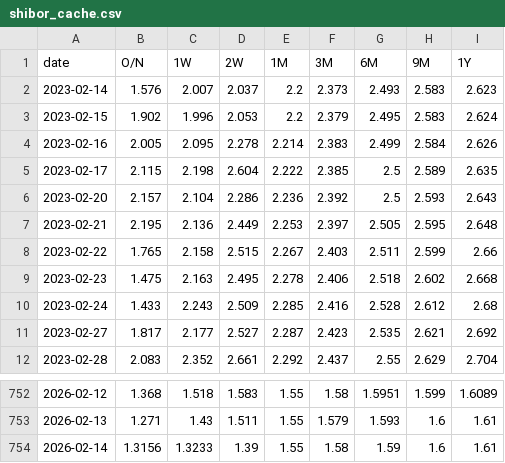
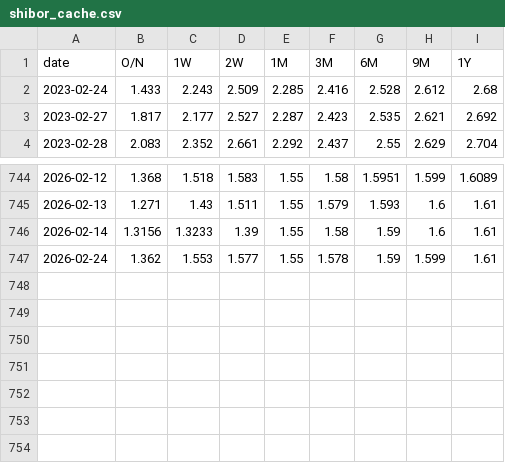
Before and after one commit to mountainguan/Chanlun_Tutor, a CSV file: data/shibor_cache.csv, drawn as a sheet; only a part is shown, gaps mark what is left out; removed rows and columns are numbered as before the commit, all else as after; the diff names each change by its address in the sheet, - before the commit and + after, or states it on an @@ line.

```diff
--- a/data/shibor_cache.csv
+++ b/data/shibor_cache.csv
-row 2: 2023-02-14 | 1.576 | 2.007 | 2.037 | 2.2 | 2.373 | 2.493 | 2.583 | 2.623
-row 3: 2023-02-15 | 1.902 | 1.996 | 2.053 | 2.2 | 2.379 | 2.495 | 2.583 | 2.624
-row 4: 2023-02-16 | 2.005 | 2.095 | 2.278 | 2.214 | 2.383 | 2.499 | 2.584 | 2.626
-row 5: 2023-02-17 | 2.115 | 2.198 | 2.604 | 2.222 | 2.385 | 2.5 | 2.589 | 2.635
-row 6: 2023-02-20 | 2.157 | 2.104 | 2.286 | 2.236 | 2.392 | 2.5 | 2.593 | 2.643
-row 7: 2023-02-21 | 2.195 | 2.136 | 2.449 | 2.253 | 2.397 | 2.505 | 2.595 | 2.648
-row 8: 2023-02-22 | 1.765 | 2.158 | 2.515 | 2.267 | 2.403 | 2.511 | 2.599 | 2.66
-row 9: 2023-02-23 | 1.475 | 2.163 | 2.495 | 2.278 | 2.406 | 2.518 | 2.602 | 2.668
+row 747: 2026-02-24 | 1.362 | 1.553 | 1.577 | 1.55 | 1.578 | 1.59 | 1.599 | 1.61
```
Also changed, not shown: data/index_history_cache.csv, data/market_sentiment_cache.csv, 6 other files.
